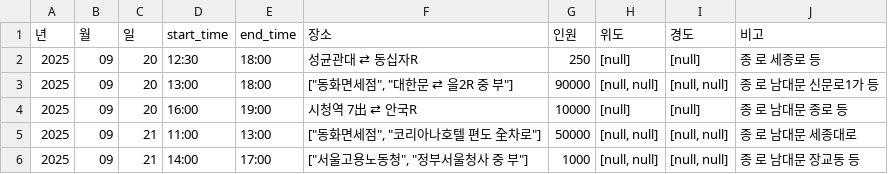
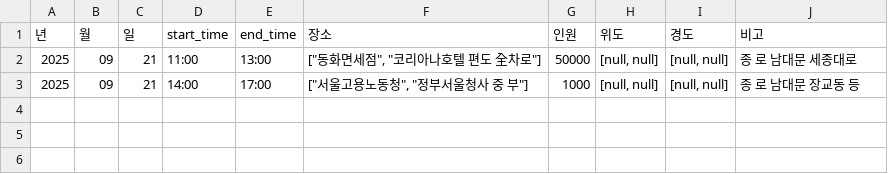
Before and after one commit to MinhaKim02/protest-crawling-database, a CSV file: data/집회정보_통합_종로.csv, drawn as a sheet; the diff names each change by its address in the sheet, - before the commit and + after, or states it on an @@ line.

```diff
--- a/data/집회정보_통합_종로.csv
+++ b/data/집회정보_통합_종로.csv
-row 2: 2025 | 09 | 20 | 12:30 | 18:00 | 성균관대 ⇄ 동십자R | 250 | [null] | [null] | 종 로 세종로 등
-row 3: 2025 | 09 | 20 | 13:00 | 18:00 | ["동화면세점", "대한문 ⇄ 을2R 중 부"] | 90000 | [null, null] | [null, null] | 종 로 남대문 신문로1가 등
-row 4: 2025 | 09 | 20 | 16:00 | 19:00 | 시청역 7出 ⇄ 안국R | 10000 | [null] | [null] | 종 로 남대문 종로 등
```
Also changed, not shown: data/집회정보_통합.csv.
